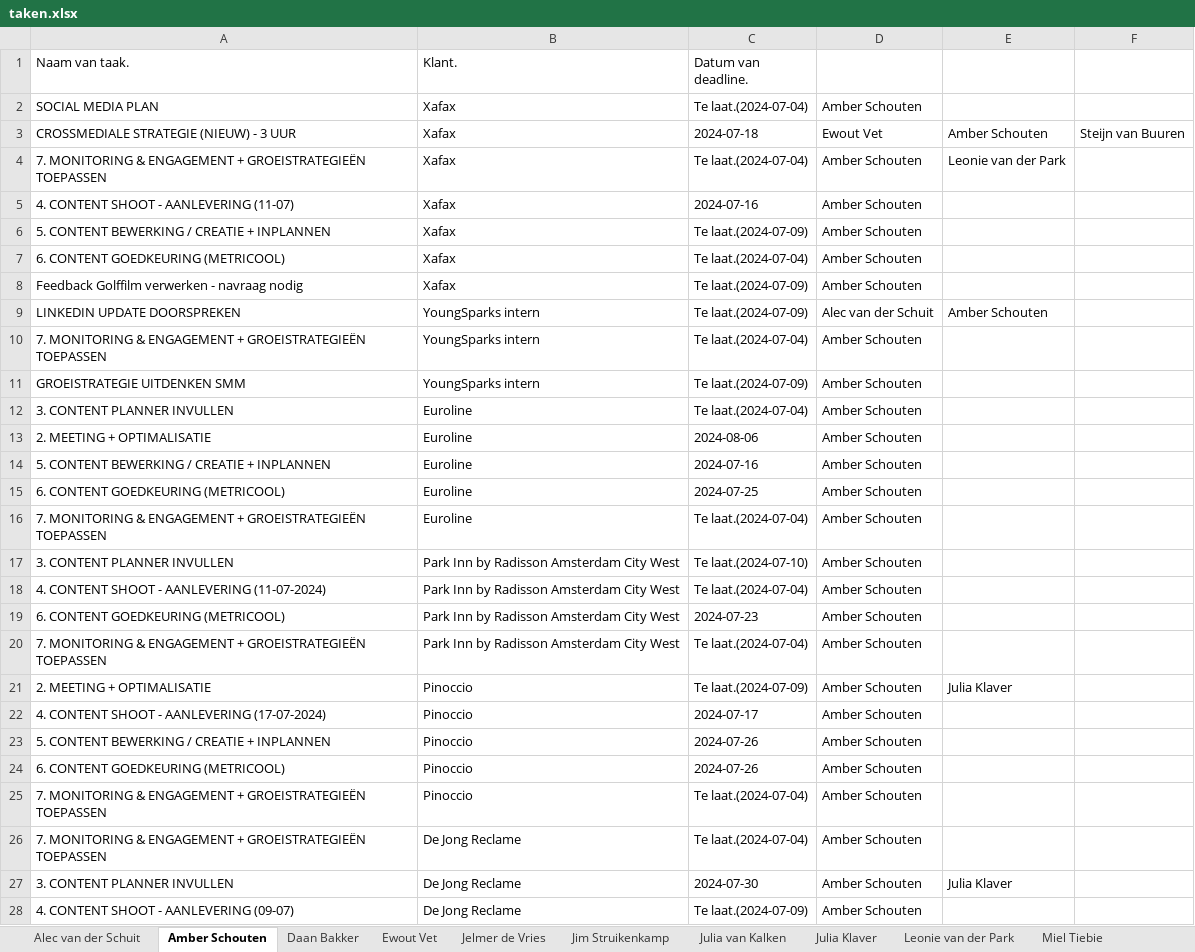
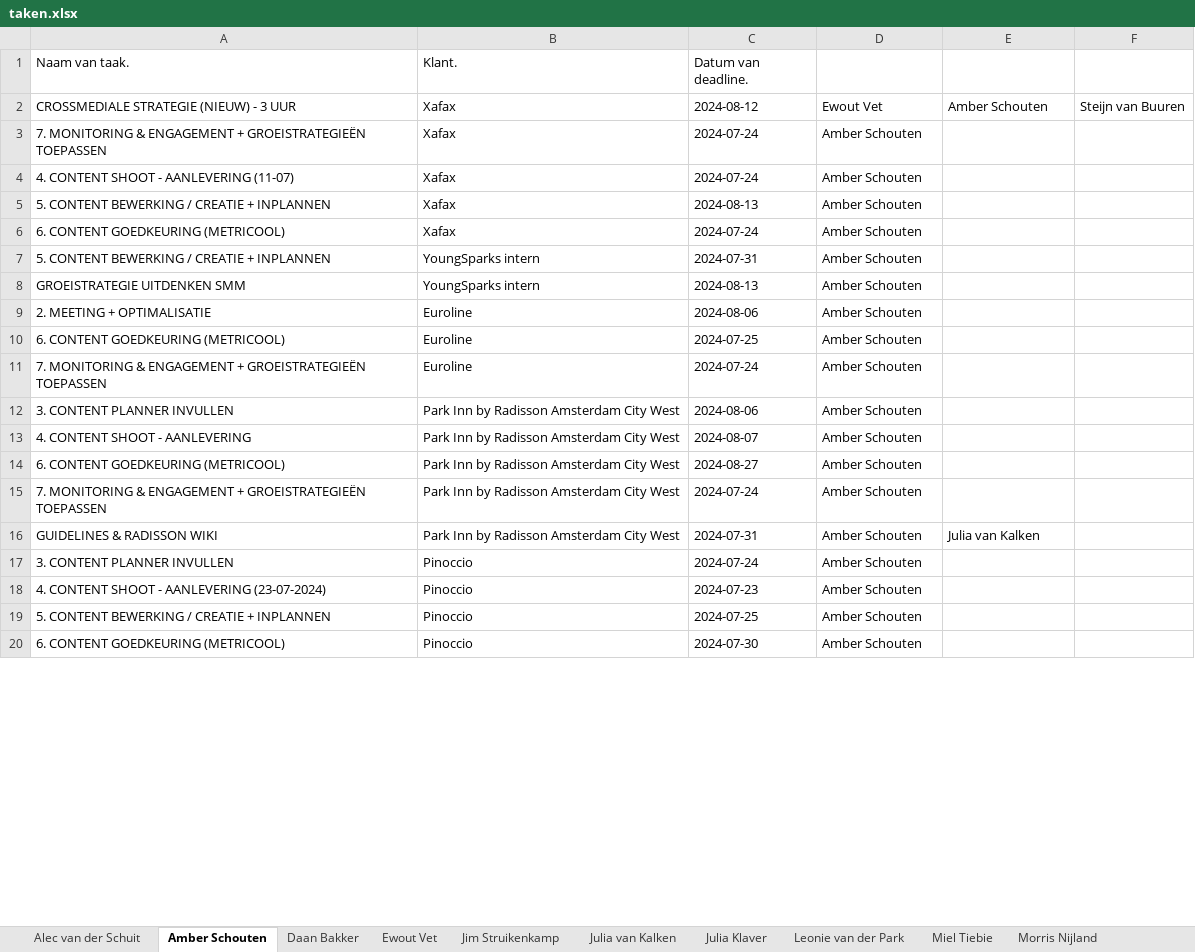
Before and after one commit to MorrisNijland3/YoungSparks, an Excel workbook: frontend/taken.xlsx, sheet Amber Schouten, drawn as a sheet; only a part is shown; values as stored, in another font and other column widths than the file's, no borders; removed rows and columns are numbered as before the commit, all else as after; the diff covers the shown part only; the diff names each change by its address in the sheet, - before the commit and + after, or states it on an @@ line.

```diff
--- a/frontend/taken.xlsx (sheet Amber Schouten)
+++ b/frontend/taken.xlsx (sheet Amber Schouten)
-sheet tab: Jelmer de Vries
-row 2: SOCIAL MEDIA PLAN | Xafax | Te laat.(2024-07-04) | Amber Schouten
-C2 (Datum van deadline.): 2024-07-18
+C2 (Datum van deadline.): 2024-08-12
-C3 (Datum van deadline.): Te laat.(2024-07-04)
+C3 (Datum van deadline.): 2024-07-24
-E3: Leonie van der Park
+E3: (empty)
-C4 (Datum van deadline.): 2024-07-16
+C4 (Datum van deadline.): 2024-07-24
-C5 (Datum van deadline.): Te laat.(2024-07-09)
+C5 (Datum van deadline.): 2024-08-13
-C6 (Datum van deadline.): Te laat.(2024-07-04)
+C6 (Datum van deadline.): 2024-07-24
-row 8: Feedback Golffilm verwerken - navraag nodig | Xafax | Te laat.(2024-07-09) | Amber Schouten
-row 9: LINKEDIN UPDATE DOORSPREKEN | YoungSparks intern | Te laat.(2024-07-09) | Alec van der Schuit | Amber Schouten
-A7 (Naam van taak.): 7. MONITORING & ENGAGEMENT + GROEISTRATEGIEËN TOEPASSEN
+A7 (Naam van taak.): 5. CONTENT BEWERKING / CREATIE + INPLANNEN
-C7 (Datum van deadline.): Te laat.(2024-07-04)
+C7 (Datum van deadline.): 2024-07-31
-C8 (Datum van deadline.): Te laat.(2024-07-09)
+C8 (Datum van deadline.): 2024-08-13
-row 12: 3. CONTENT PLANNER INVULLEN | Euroline | Te laat.(2024-07-04) | Amber Schouten
-row 14: 5. CONTENT BEWERKING / CREATIE + INPLANNEN | Euroline | 2024-07-16 | Amber Schouten
-C11 (Datum van deadline.): Te laat.(2024-07-04)
+C11 (Datum van deadline.): 2024-07-24
-C12 (Datum van deadline.): Te laat.(2024-07-10)
+C12 (Datum van deadline.): 2024-08-06
-A13 (Naam van taak.): 4. CONTENT SHOOT - AANLEVERING (11-07-2024)
+A13 (Naam van taak.): 4. CONTENT SHOOT - AANLEVERING
-C13 (Datum van deadline.): Te laat.(2024-07-04)
+C13 (Datum van deadline.): 2024-08-07
-C14 (Datum van deadline.): 2024-07-23
+C14 (Datum van deadline.): 2024-08-27
-C15 (Datum van deadline.): Te laat.(2024-07-04)
+C15 (Datum van deadline.): 2024-07-24
-row 21: 2. MEETING + OPTIMALISATIE | Pinoccio | Te laat.(2024-07-09) | Amber Schouten | Julia Klaver
+row 16: GUIDELINES & RADISSON WIKI | Park Inn by Radisson Amsterdam City West | 2024-07-31 | Amber Schouten | Julia van Kalken
+row 17: 3. CONTENT PLANNER INVULLEN | Pinoccio | 2024-07-24 | Amber Schouten
-A18 (Naam van taak.): 4. CONTENT SHOOT - AANLEVERING (17-07-2024)
+A18 (Naam van taak.): 4. CONTENT SHOOT - AANLEVERING (23-07-2024)
-C18 (Datum van deadline.): 2024-07-17
+C18 (Datum van deadline.): 2024-07-23
-C19 (Datum van deadline.): 2024-07-26
+C19 (Datum van deadline.): 2024-07-25
-C20 (Datum van deadline.): 2024-07-26
+C20 (Datum van deadline.): 2024-07-30
-row 25: 7. MONITORING & ENGAGEMENT + GROEISTRATEGIEËN TOEPASSEN | Pinoccio | Te laat.(2024-07-04) | Amber Schouten
-row 26: 7. MONITORING & ENGAGEMENT + GROEISTRATEGIEËN TOEPASSEN | De Jong Reclame | Te laat.(2024-07-04) | Amber Schouten
-row 27: 3. CONTENT PLANNER INVULLEN | De Jong Reclame | 2024-07-30 | Amber Schouten | Julia Klaver
-row 28: 4. CONTENT SHOOT - AANLEVERING (09-07) | De Jong Reclame | Te laat.(2024-07-09) | Amber Schouten
```
Also changed, not shown: 10 added rows, 1 removed row and 20 edited cells elsewhere in this sheet, sheet Ewout Vet, sheet Steijn van Buuren, sheet Miel Tiebie, sheet Leonie van der Park, sheet Thijmen Buurs, sheet Julia Klaver, 7 more sheets, other sheet tabs, 5 other files.
